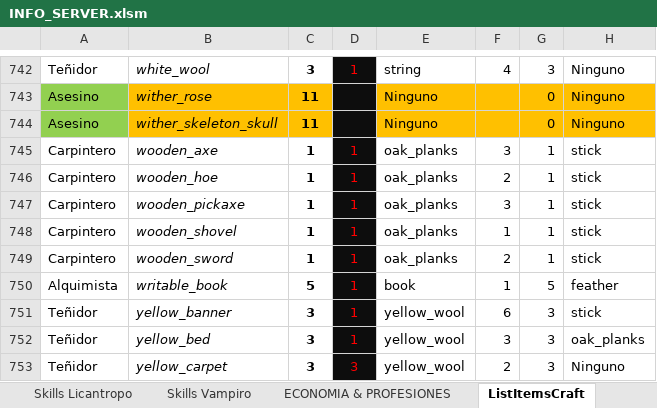
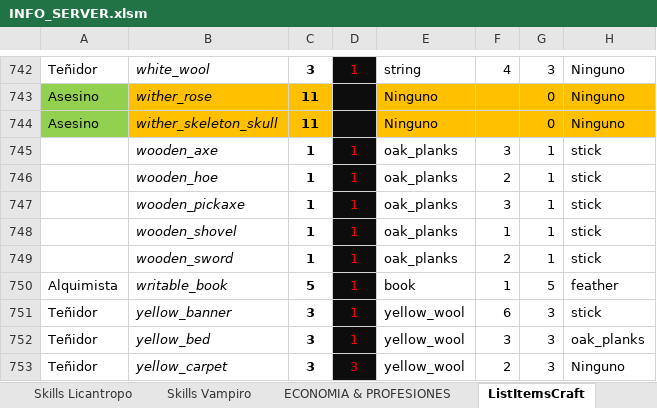
Before and after one commit to Decreeofpain/Hell-Tech, an Excel workbook: INFO_SERVER.xlsm, sheet ListItemsCraft, drawn as a sheet; only a part is shown, gaps mark what is left out; values as stored, in another font and other column widths than the file's, no borders; the diff names each change by its address in the sheet, - before the commit and + after, or states it on an @@ line.

```diff
--- a/INFO_SERVER.xlsm (sheet ListItemsCraft)
+++ b/INFO_SERVER.xlsm (sheet ListItemsCraft)
-A745:A749: Carpintero
+A745:A749: (empty)
```
Also changed, not shown: sheet ItemsCore, formulas that keep their value, 41 other files.
